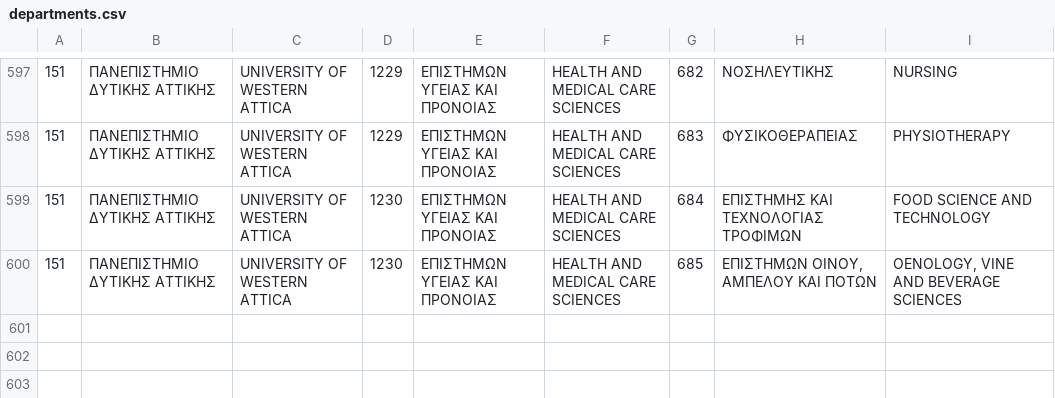
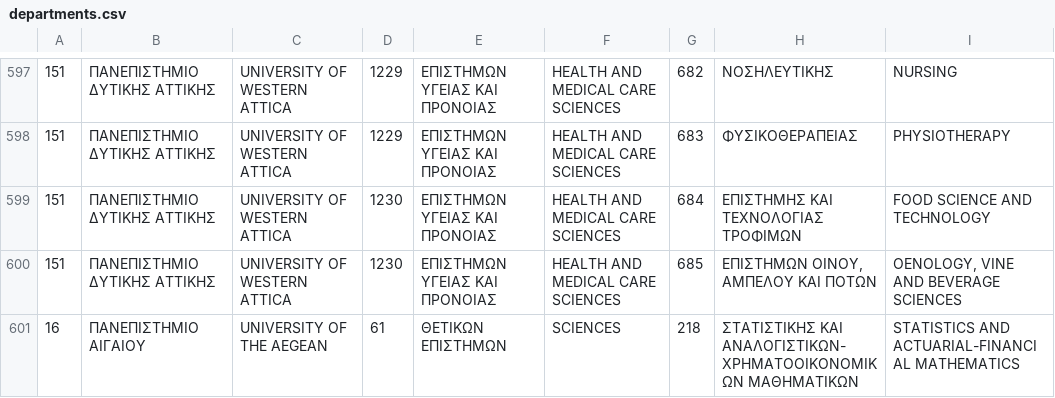
Before and after one commit to grnet/apella-app, a CSV file: resources/departments.csv, drawn as a sheet; only a part is shown, gaps mark what is left out.

Commit message:
Add new department

```diff
--- a/resources/departments.csv
+++ b/resources/departments.csv
@@ -600 +600,2 @@
 151;ΠΑΝΕΠΙΣΤΗΜΙΟ ΔΥΤΙΚΗΣ ΑΤΤΙΚΗΣ;UNIVERSITY OF WESTERN ATTICA;1230;ΕΠΙΣΤΗΜΩΝ ΥΓΕΙΑΣ ΚΑΙ ΠΡΟΝΟΙΑΣ;HEALTH AND MEDICAL CARE SCIENCES;685;ΕΠΙΣΤΗΜΩΝ ΟΙΝΟΥ, ΑΜΠΕΛΟΥ ΚΑΙ ΠΟΤΩΝ;OENOLOGY, VINE AND BEVERAGE SCIENCES
+16;ΠΑΝΕΠΙΣΤΗΜΙΟ ΑΙΓΑΙΟΥ;UNIVERSITY OF THE AEGEAN;61;ΘΕΤΙΚΩΝ ΕΠΙΣΤΗΜΩΝ;SCIENCES;218;ΣΤΑΤΙΣΤΙΚΗΣ ΚΑΙ ΑΝΑΛΟΓΙΣΤΙΚΩΝ-ΧΡΗΜΑΤΟΟΙΚΟΝΟΜΙΚΩΝ ΜΑΘΗΜΑΤΙΚΩΝ;STATISTICS AND ACTUARIAL-FINANCIAL MATHEMATICS
```
